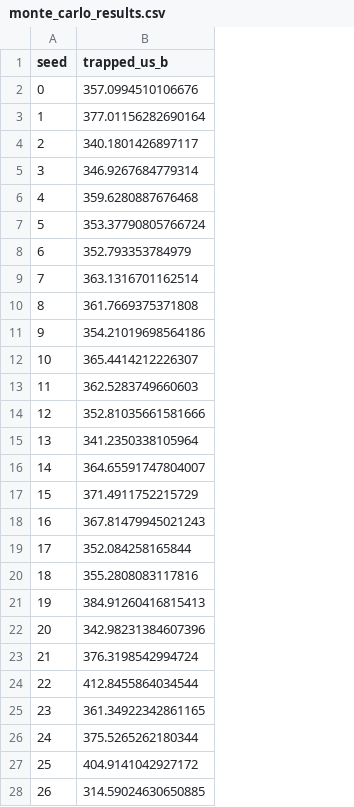
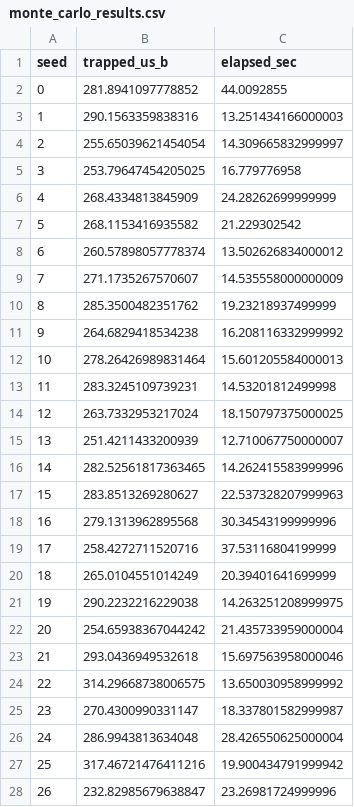
Before and after one commit to eugeneoCMU/Lock-in-Effect, a CSV file: monte_carlo_results.csv, drawn as a sheet; only a part is shown; the diff covers the shown part only; the diff names each change by its address in the sheet, - before the commit and + after, or states it on an @@ line.

```diff
--- a/monte_carlo_results.csv
+++ b/monte_carlo_results.csv
+column C (elapsed_sec), rows 2-28: 44.0092855 | 13.251434166000003 | 14.309665832999997 | 16.779776958 | 24.28262699999999 | 21.229302542 | 13.502626834000012 | 14.535558000000009 | 19.23218937499999 | 16.208116332999992 | 15.601205584000013 | 14.53201812499998 | 18.150797375000025 | 12.710067750000007 | 14.262415583999996 | 22.537328207999963 | 30.34543199999996 | 37.53116804199999 | 20.39401641699999 | 14.263251208999975 | 21.435733959000004 | 15.697563958000046 | 13.650030958999992 | 18.337801582999987 | 28.426550625000004 | 19.900434791999942 | 23.26981724999996
-B2 (trapped_us_b): 357.0994510106676
+B2 (trapped_us_b): 281.8941097778852
-B3 (trapped_us_b): 377.01156282690164
+B3 (trapped_us_b): 290.1563359838316
-B4 (trapped_us_b): 340.1801426897117
+B4 (trapped_us_b): 255.65039621454054
-B5 (trapped_us_b): 346.9267684779314
+B5 (trapped_us_b): 253.79647454205025
-B6 (trapped_us_b): 359.6280887676468
+B6 (trapped_us_b): 268.4334813845909
-B7 (trapped_us_b): 353.37790805766724
+B7 (trapped_us_b): 268.1153416935582
-B8 (trapped_us_b): 352.793353784979
+B8 (trapped_us_b): 260.57898057778374
-B9 (trapped_us_b): 363.1316701162514
+B9 (trapped_us_b): 271.1735267570607
-B10 (trapped_us_b): 361.7669375371808
+B10 (trapped_us_b): 285.3500482351762
-B11 (trapped_us_b): 354.21019698564186
+B11 (trapped_us_b): 264.6829418534238
-B12 (trapped_us_b): 365.4414212226307
+B12 (trapped_us_b): 278.26426989831464
-B13 (trapped_us_b): 362.5283749660603
+B13 (trapped_us_b): 283.3245109739231
-B14 (trapped_us_b): 352.81035661581666
+B14 (trapped_us_b): 263.7332953217024
-B15 (trapped_us_b): 341.2350338105964
+B15 (trapped_us_b): 251.4211433200939
-B16 (trapped_us_b): 364.65591747804007
+B16 (trapped_us_b): 282.52561817363465
-B17 (trapped_us_b): 371.4911752215729
+B17 (trapped_us_b): 283.8513269280627
-B18 (trapped_us_b): 367.81479945021243
+B18 (trapped_us_b): 279.1313962895568
-B19 (trapped_us_b): 352.084258165844
+B19 (trapped_us_b): 258.4272711520716
-B20 (trapped_us_b): 355.2808083117816
+B20 (trapped_us_b): 265.0104551014249
-B21 (trapped_us_b): 384.91260416815413
+B21 (trapped_us_b): 290.2232216229038
-B22 (trapped_us_b): 342.98231384607396
+B22 (trapped_us_b): 254.65938367044242
-B23 (trapped_us_b): 376.3198542994724
+B23 (trapped_us_b): 293.0436949532618
-B24 (trapped_us_b): 412.8455864034544
+B24 (trapped_us_b): 314.29668738006575
-B25 (trapped_us_b): 361.34922342861165
+B25 (trapped_us_b): 270.4300990331147
-B26 (trapped_us_b): 375.5265262180344
+B26 (trapped_us_b): 286.9943813634048
-B27 (trapped_us_b): 404.9141042927172
+B27 (trapped_us_b): 317.46721476411216
-B28 (trapped_us_b): 314.59024630650885
+B28 (trapped_us_b): 232.82985679638847
```
Also changed, not shown: 23 edited cells elsewhere in this file, abm_lockin_results.csv, robustness_results.csv, 13 other files.
